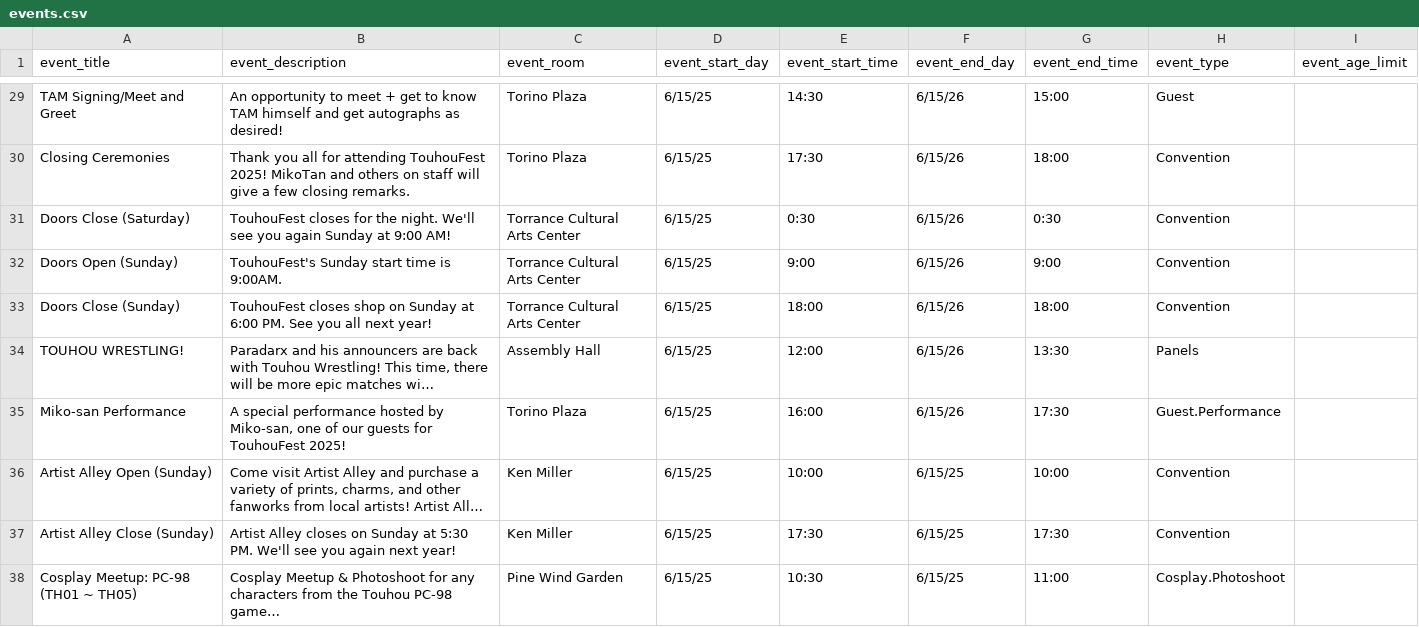
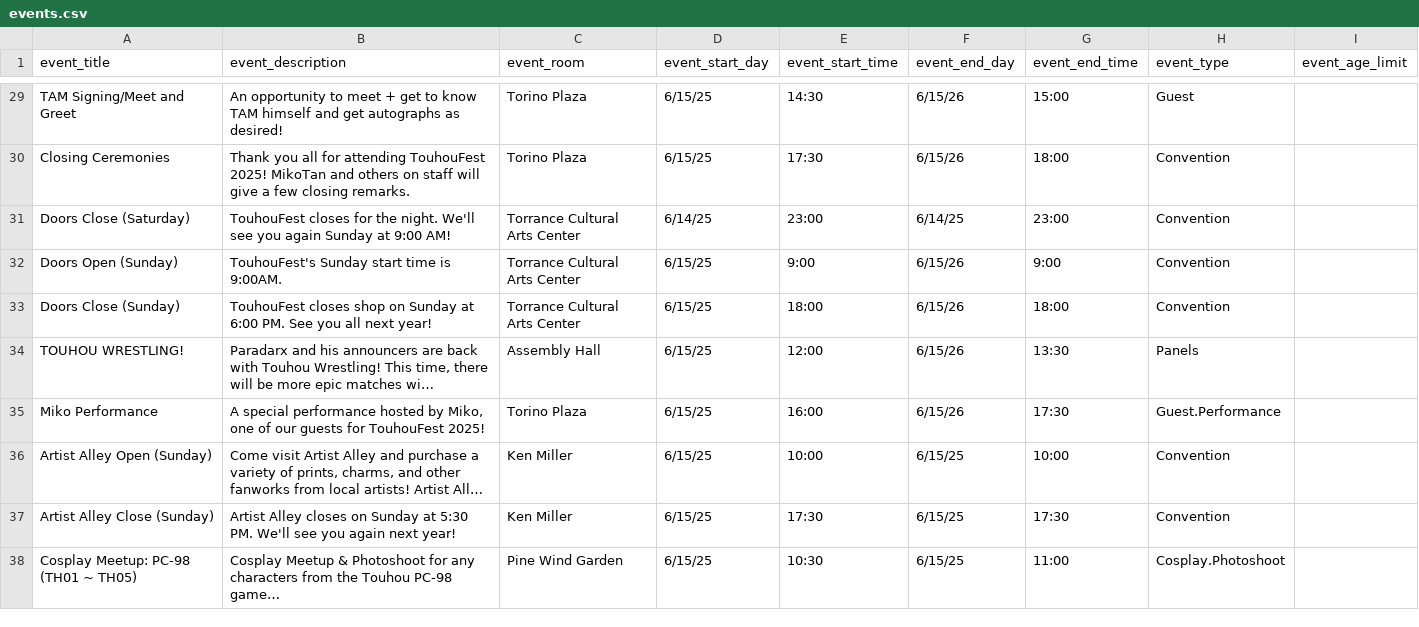
Before and after one commit to TouhouFest/touhoufest-webapp, a CSV file: src/events.csv, drawn as a sheet; only a part is shown, gaps mark what is left out; long unchanged cells end in …; the diff covers the shown part only; the diff names each change by its address in the sheet, - before the commit and + after, or states it on an @@ line.

```diff
--- a/src/events.csv
+++ b/src/events.csv
-D31 (event_start_day): 6/15/25
+D31 (event_start_day): 6/14/25
-E31 (event_start_time): 0:30
+E31 (event_start_time): 23:00
-F31 (event_end_day): 6/15/26
+F31 (event_end_day): 6/14/25
-G31 (event_end_time): 0:30
+G31 (event_end_time): 23:00
-A35 (event_title): Miko-san Performance
+A35 (event_title): Miko Performance
-B35 (event_description): …hosted by Miko-san, one of…
+B35 (event_description): …hosted by Miko, one of…
```
Also changed, not shown: 2 added rows and 9 edited cells elsewhere in this file.
